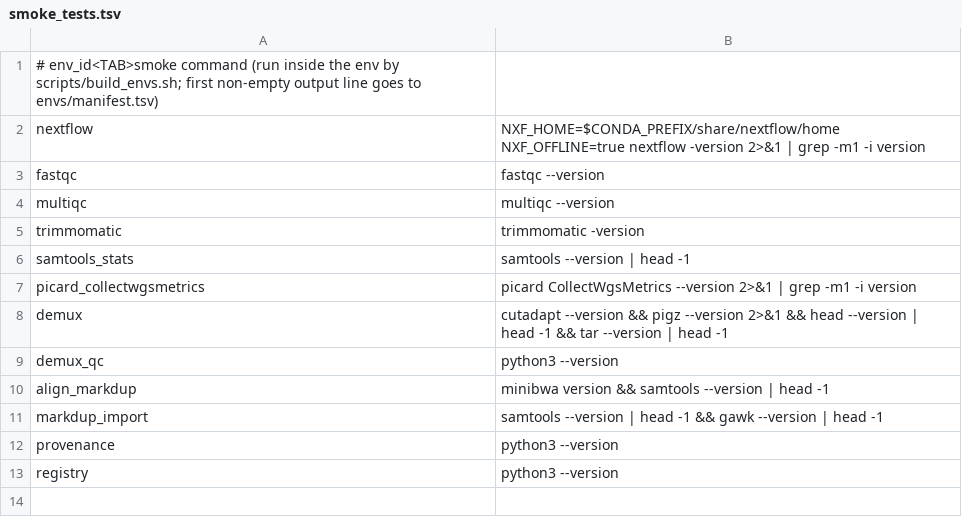
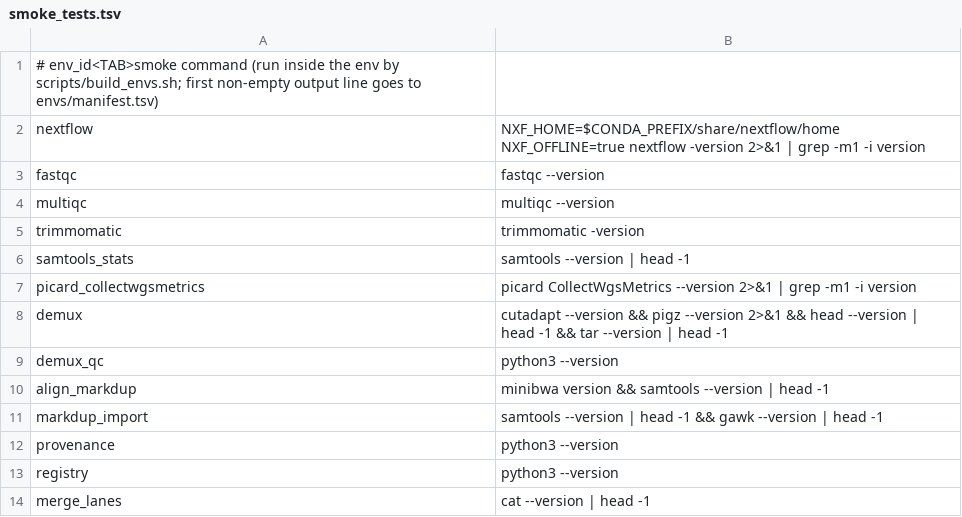
Before and after one commit to sawers-rellan-labs/zealgt-old, a TSV file: envs/smoke_tests.tsv, drawn as a sheet.

```diff
--- a/envs/smoke_tests.tsv
+++ b/envs/smoke_tests.tsv
@@ -13 +13,2 @@ provenance	python3 --version
 registry	python3 --version
+merge_lanes	cat --version | head -1
```
Also changed, not shown: 29 other files.
